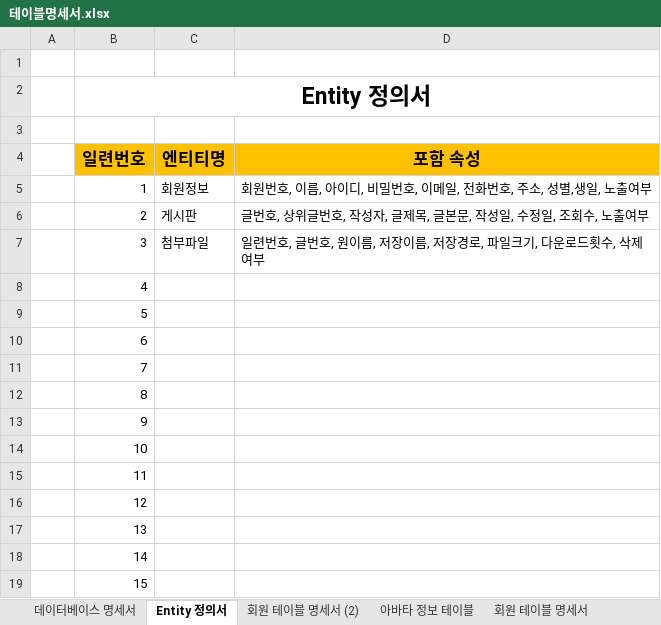
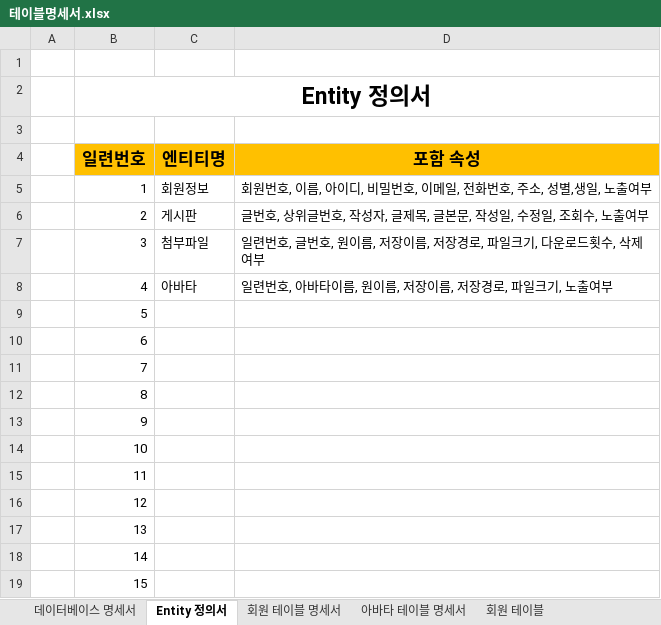
Before and after one commit to EBEEzz/start, an Excel workbook: db/doc/테이블명세서.xlsx, sheet Entity 정의서, drawn as a sheet; values as stored, in another font and other column widths than the file's, no borders; the diff names each change by its address in the sheet, - before the commit and + after, or states it on an @@ line.

```diff
--- a/db/doc/테이블명세서.xlsx (sheet Entity 정의서)
+++ b/db/doc/테이블명세서.xlsx (sheet Entity 정의서)
-sheet tab: 아바타 정보 테이블
+sheet tab: 아바타 테이블 명세서
-sheet tab: 회원 테이블 명세서 (2)
+sheet tab: 회원 테이블
@@ sheet tab order changed: 데이터베이스 명세서 | Entity 정의서 | 회원 테이블 명세서 | 아바타 테이블 명세서 | 회원 테이블 @@
-C8 (엔티티명): (empty)
+C8 (엔티티명): 아바타
-D8 (포함 속성): (empty)
+D8 (포함 속성): 일련번호, 아바타이름, 원이름, 저장이름, 저장경로, 파일크기, 노출여부
```
Also changed, not shown: sheet 회원 테이블 명세서, sheet 게시판 테이블 명세서, sheet 데이터베이스 명세서, sheet 아바타 테이블 명세서, other sheet tabs, 1 other file.
